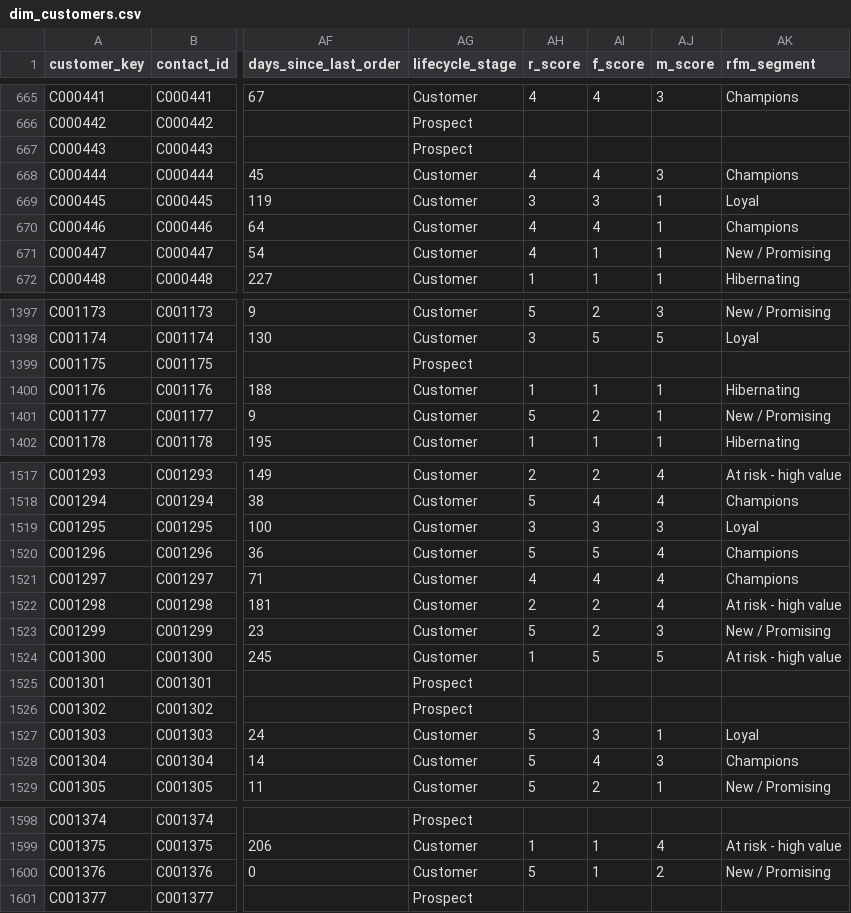
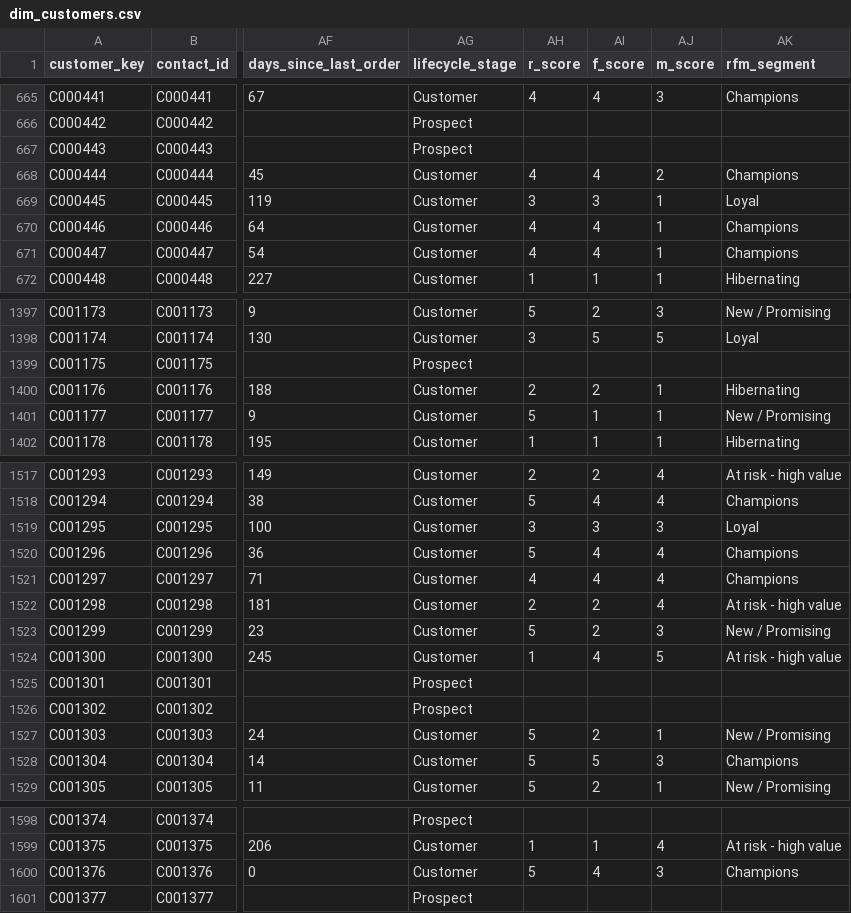
Before and after one commit to Revanth-4233/nexvia-internship-submission, a CSV file: DA-02-Customer-360-Attribution/exports/dim_customers.csv, drawn as a sheet; only a part is shown, gaps mark what is left out; the diff covers the shown part only; the diff names each change by its address in the sheet, - before the commit and + after, or states it on an @@ line.

```diff
--- a/DA-02-Customer-360-Attribution/exports/dim_customers.csv
+++ b/DA-02-Customer-360-Attribution/exports/dim_customers.csv
-AJ668 (m_score): 3
+AJ668 (m_score): 2
-AI671 (f_score): 1
+AI671 (f_score): 4
-AK671 (rfm_segment): New / Promising
+AK671 (rfm_segment): Champions
-AH1400 (r_score): 1
+AH1400 (r_score): 2
-AI1400 (f_score): 1
+AI1400 (f_score): 2
-AI1401 (f_score): 2
+AI1401 (f_score): 1
-AI1520 (f_score): 5
+AI1520 (f_score): 4
-AI1524 (f_score): 5
+AI1524 (f_score): 4
-AI1527 (f_score): 3
+AI1527 (f_score): 2
-AK1527 (rfm_segment): Loyal
+AK1527 (rfm_segment): New / Promising
-AI1528 (f_score): 4
+AI1528 (f_score): 5
-AI1600 (f_score): 1
+AI1600 (f_score): 4
-AJ1600 (m_score): 2
+AJ1600 (m_score): 3
-AK1600 (rfm_segment): New / Promising
+AK1600 (rfm_segment): Champions
```
Also changed, not shown: 57 edited cells elsewhere in this file, DA-02-Customer-360-Attribution/exports/fct_conversion_paths.csv, DA-02-Customer-360-Attribution/exports/fct_orders.csv, 9 other files.
